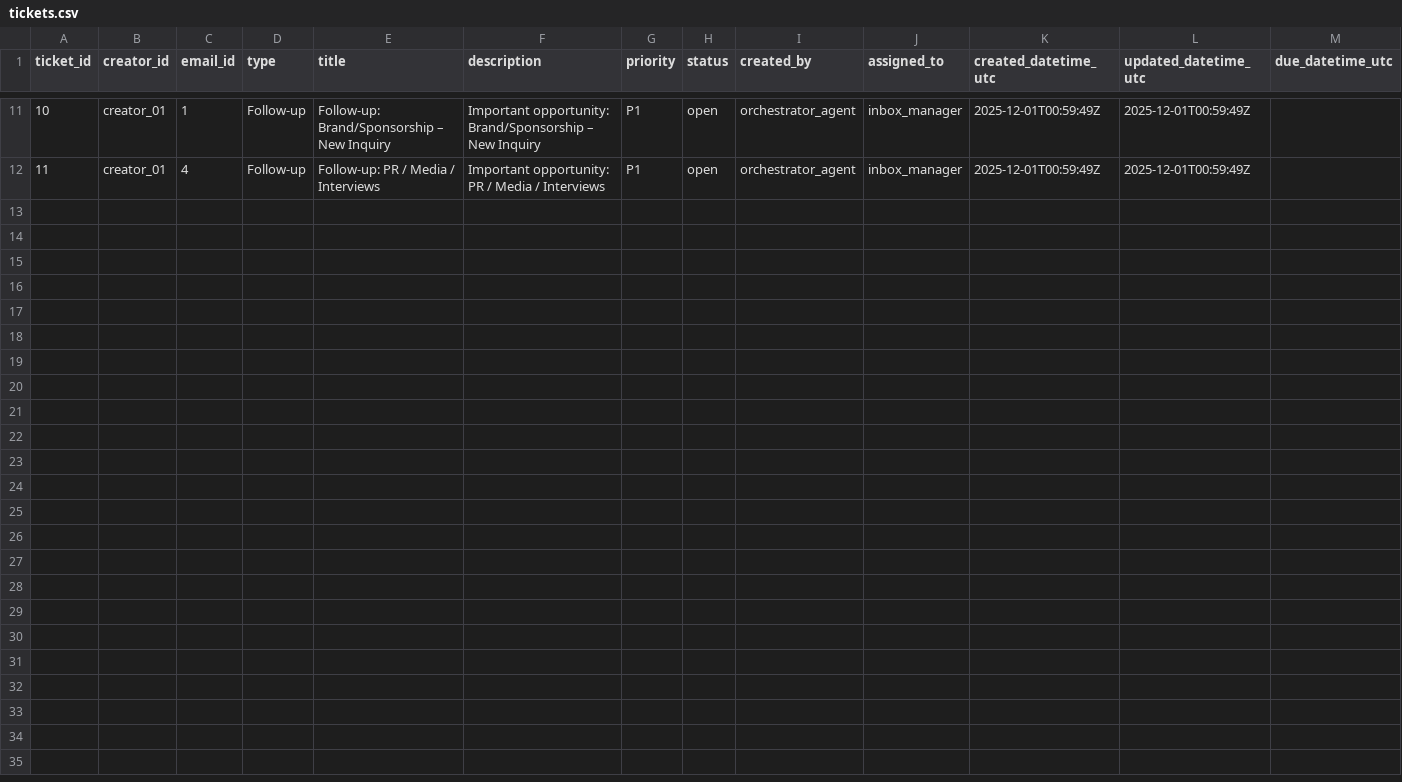
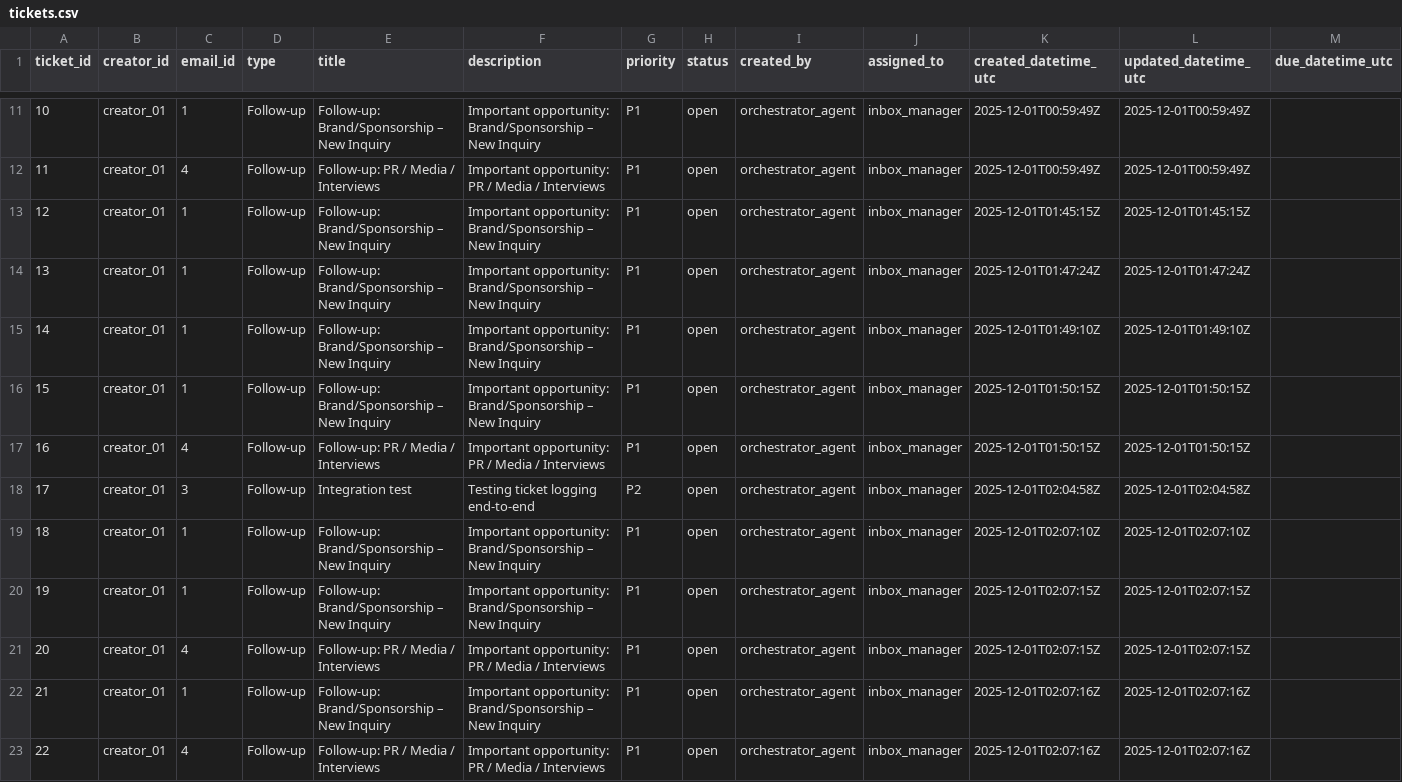
Before and after one commit to ManeeshUjji/creator-inbox-intelligence-agent, a CSV file: datasets/tickets.csv, drawn as a sheet; only a part is shown, gaps mark what is left out; rows hold the shown columns only; the diff names each change by its address in the sheet, - before the commit and + after, or states it on an @@ line.

Commit message:
Completed Part 4: Agents integrated & tools wired

```diff
--- a/datasets/tickets.csv
+++ b/datasets/tickets.csv
+row 13: 12 | creator_01 | 1 | Follow-up | Follow-up: Brand/Sponsorship – New Inquiry | Important opportunity: Brand/Sponsorship – New Inquiry | P1 | open | orchestrator_agent | inbox_manager | 2025-12-01T01:45:15Z | 2025-12-01T01:45:15Z
+row 14: 13 | creator_01 | 1 | Follow-up | Follow-up: Brand/Sponsorship – New Inquiry | Important opportunity: Brand/Sponsorship – New Inquiry | P1 | open | orchestrator_agent | inbox_manager | 2025-12-01T01:47:24Z | 2025-12-01T01:47:24Z
+row 15: 14 | creator_01 | 1 | Follow-up | Follow-up: Brand/Sponsorship – New Inquiry | Important opportunity: Brand/Sponsorship – New Inquiry | P1 | open | orchestrator_agent | inbox_manager | 2025-12-01T01:49:10Z | 2025-12-01T01:49:10Z
+row 16: 15 | creator_01 | 1 | Follow-up | Follow-up: Brand/Sponsorship – New Inquiry | Important opportunity: Brand/Sponsorship – New Inquiry | P1 | open | orchestrator_agent | inbox_manager | 2025-12-01T01:50:15Z | 2025-12-01T01:50:15Z
+row 17: 16 | creator_01 | 4 | Follow-up | Follow-up: PR / Media / Interviews | Important opportunity: PR / Media / Interviews | P1 | open | orchestrator_agent | inbox_manager | 2025-12-01T01:50:15Z | 2025-12-01T01:50:15Z
+row 18: 17 | creator_01 | 3 | Follow-up | Integration test | Testing ticket logging end-to-end | P2 | open | orchestrator_agent | inbox_manager | 2025-12-01T02:04:58Z | 2025-12-01T02:04:58Z
+row 19: 18 | creator_01 | 1 | Follow-up | Follow-up: Brand/Sponsorship – New Inquiry | Important opportunity: Brand/Sponsorship – New Inquiry | P1 | open | orchestrator_agent | inbox_manager | 2025-12-01T02:07:10Z | 2025-12-01T02:07:10Z
+row 20: 19 | creator_01 | 1 | Follow-up | Follow-up: Brand/Sponsorship – New Inquiry | Important opportunity: Brand/Sponsorship – New Inquiry | P1 | open | orchestrator_agent | inbox_manager | 2025-12-01T02:07:15Z | 2025-12-01T02:07:15Z
+row 21: 20 | creator_01 | 4 | Follow-up | Follow-up: PR / Media / Interviews | Important opportunity: PR / Media / Interviews | P1 | open | orchestrator_agent | inbox_manager | 2025-12-01T02:07:15Z | 2025-12-01T02:07:15Z
+row 22: 21 | creator_01 | 1 | Follow-up | Follow-up: Brand/Sponsorship – New Inquiry | Important opportunity: Brand/Sponsorship – New Inquiry | P1 | open | orchestrator_agent | inbox_manager | 2025-12-01T02:07:16Z | 2025-12-01T02:07:16Z
+row 23: 22 | creator_01 | 4 | Follow-up | Follow-up: PR / Media / Interviews | Important opportunity: PR / Media / Interviews | P1 | open | orchestrator_agent | inbox_manager | 2025-12-01T02:07:16Z | 2025-12-01T02:07:16Z
```
Also changed, not shown: datasets/inbox.csv, 6 other files.
